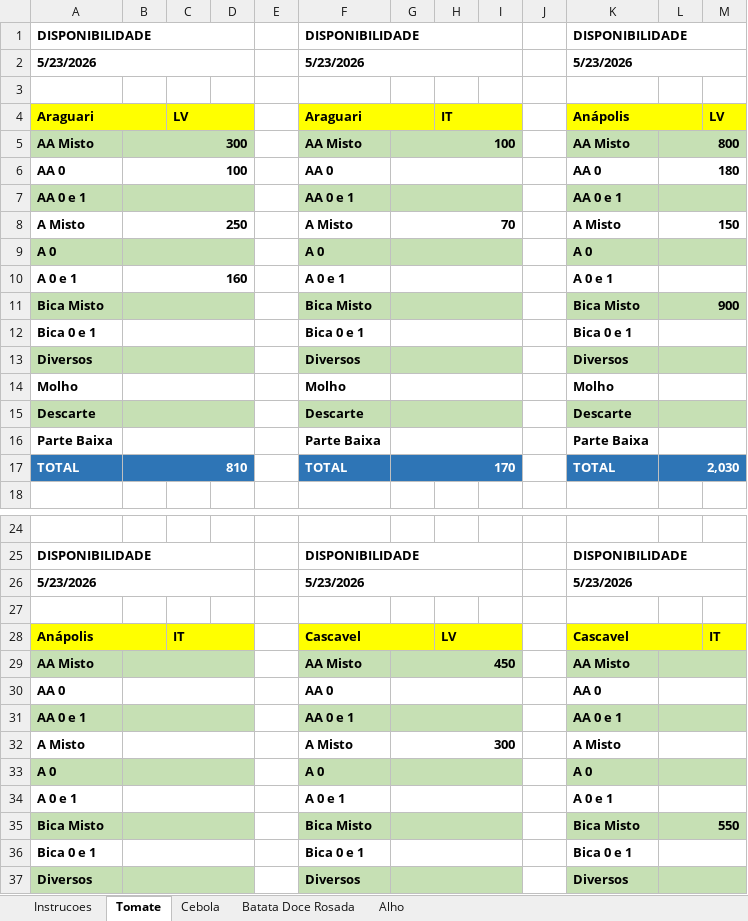
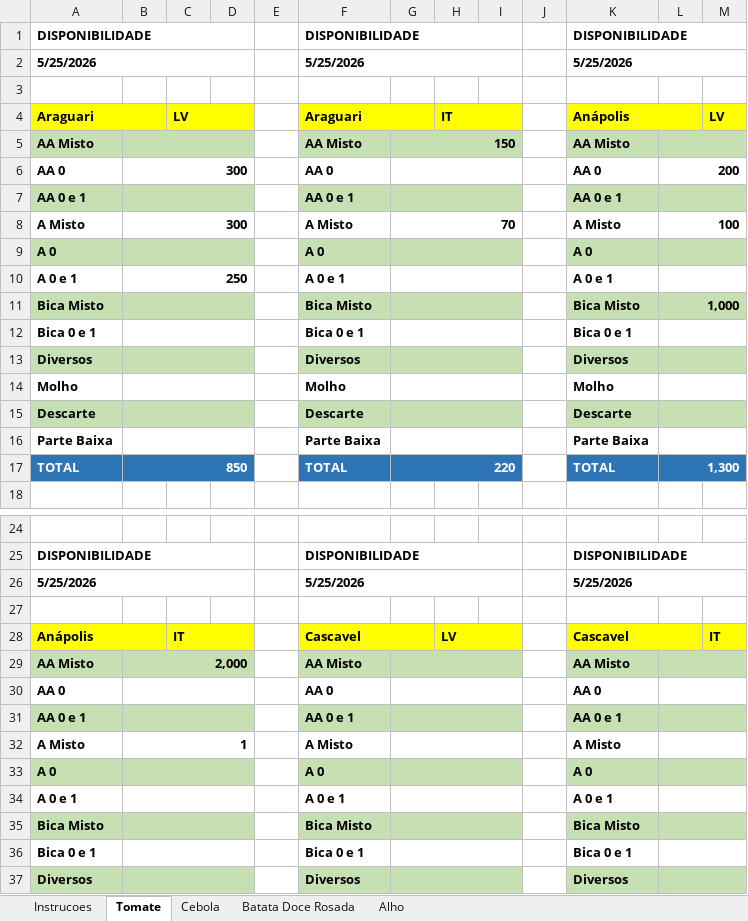
Before and after one commit to rafaelgermano1-cell/app-disponibilidade, an Excel workbook: disponibilidade.xlsx, sheet Tomate, drawn as a sheet; only a part is shown, gaps mark what is left out; values as stored, in another font and other column widths than the file's, no borders; the diff covers the shown part only; the diff names each change by its address in the sheet, - before the commit and + after, or states it on an @@ line.

```diff
--- a/disponibilidade.xlsx (sheet Tomate)
+++ b/disponibilidade.xlsx (sheet Tomate)
-A2: 5/23/2026
+A2: 5/25/2026
-F2: 5/23/2026
+F2: 5/25/2026
-K2: 5/23/2026
+K2: 5/25/2026
-B5: 300
+B5: (empty)
-G5: 100
+G5: 150
-L5: 800
+L5: (empty)
-B6: 100
+B6: 300
-L6: 180
+L6: 200
-B8: 250
+B8: 300
-L8: 150
+L8: 100
-B10: 160
+B10: 250
-L11: 900
+L11: 1,000
-B17: 810
+B17: 850
-G17: 170
+G17: 220
-L17: 2,030
+L17: 1,300
-A26: 5/23/2026
+A26: 5/25/2026
-F26: 5/23/2026
+F26: 5/25/2026
-K26: 5/23/2026
+K26: 5/25/2026
-B29: (empty)
+B29: 2,000
-G29: 450
+G29: (empty)
-B32: (empty)
+B32: 1
-G32: 300
+G32: (empty)
-L35: 550
+L35: (empty)
```
Also changed, not shown: 3 edited cells elsewhere in this sheet, 1 other file.
